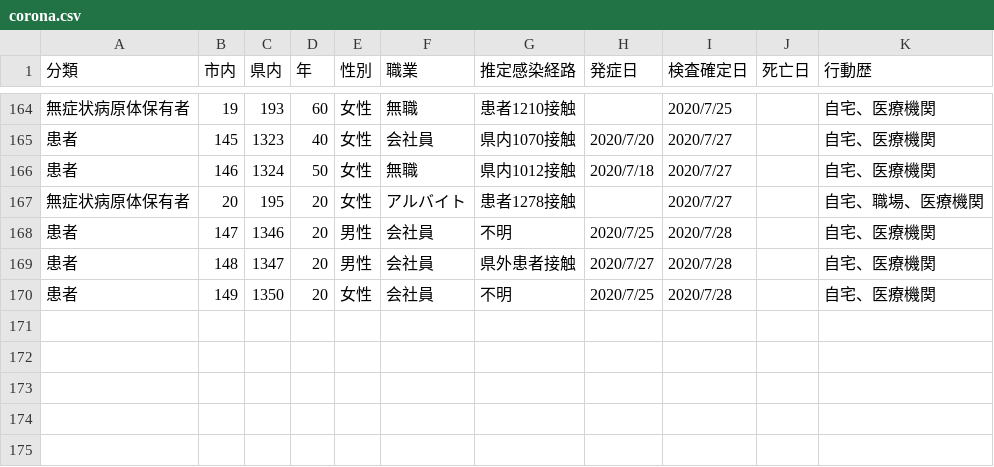
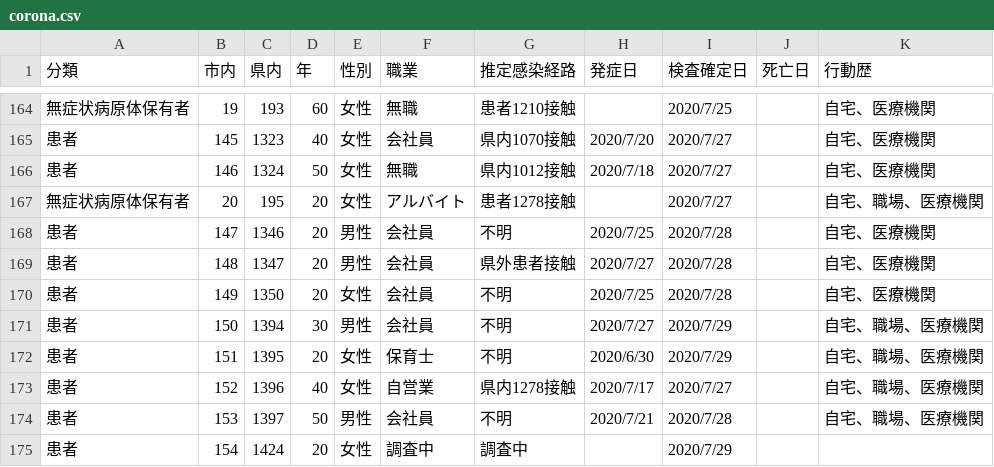
Before and after one commit to mine820/COVID-19, a CSV file: corona.csv, drawn as a sheet; only a part is shown, gaps mark what is left out.

```diff
--- a/corona.csv
+++ b/corona.csv
@@ -170 +170,6 @@
 患者,149,1350,20,女性,会社員,不明,2020/7/25,2020/7/28,,自宅、医療機関
+患者,150,1394,30,男性,会社員,不明,2020/7/27,2020/7/29,,自宅、職場、医療機関
+患者,151,1395,20,女性,保育士,不明,2020/6/30,2020/7/29,,自宅、職場、医療機関
+患者,152,1396,40,女性,自営業,県内1278接触,2020/7/17,2020/7/27,,自宅、職場、医療機関
+患者,153,1397,50,男性,会社員,不明,2020/7/21,2020/7/28,,自宅、職場、医療機関
+患者,154,1424,20,女性,調査中,調査中,,2020/7/29,,
```
Also changed, not shown: 4 other files.
